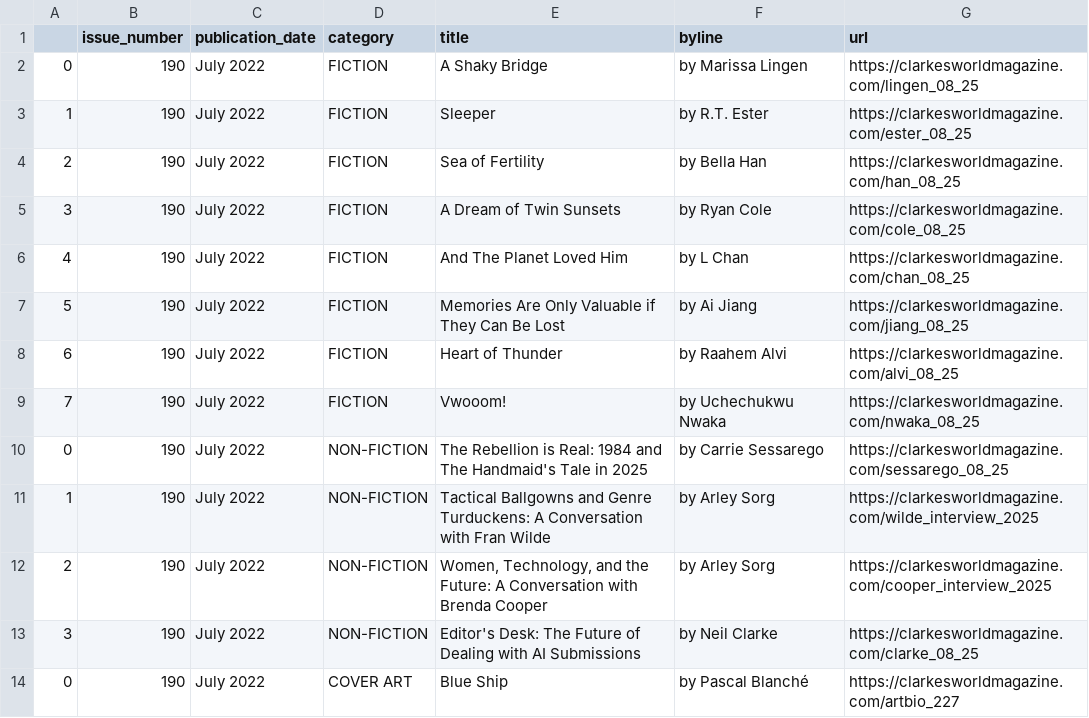
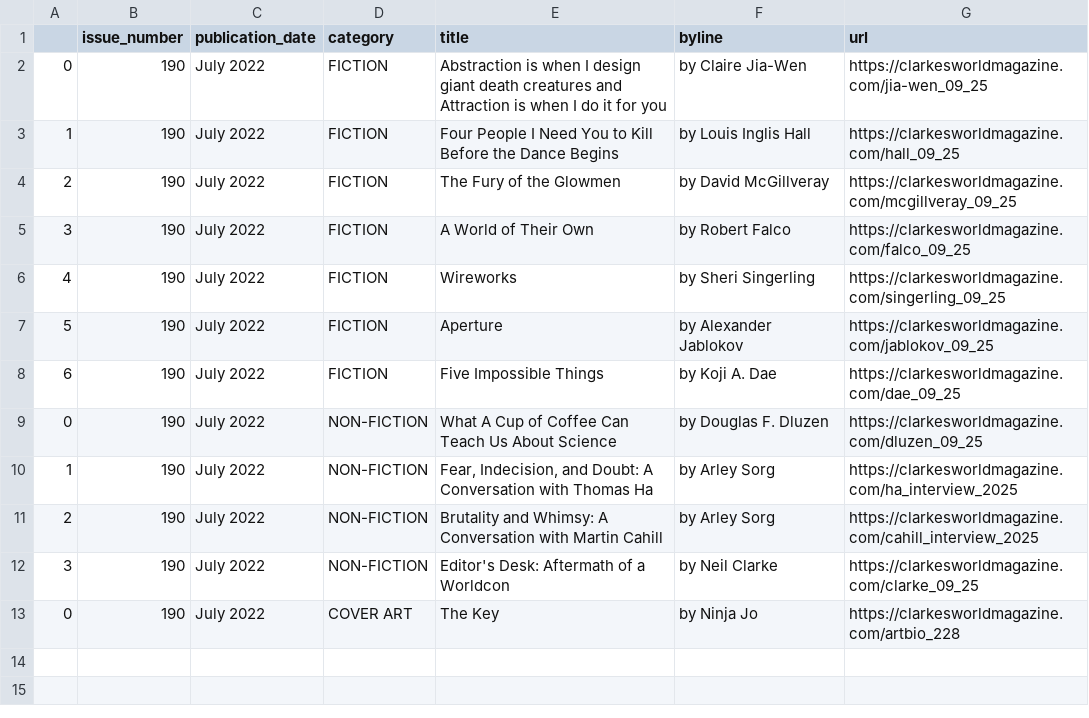
Before and after one commit to luyi-eve/autoscraper-clarkesworld-mag, a CSV file: clarkesworld.csv, drawn as a sheet.

```diff
--- a/clarkesworld.csv
+++ b/clarkesworld.csv
@@ -1,14 +1,13 @@
 ,issue_number,publication_date,category,title,byline,url
-0,190,July 2022,FICTION,A Shaky Bridge,by Marissa Lingen,https://clarkesworldmagazine.com/lingen_08_25
-1,190,July 2022,FICTION,Sleeper,by R.T. Ester,https://clarkesworldmagazine.com/ester_08_25
-2,190,July 2022,FICTION,Sea of Fertility,by Bella Han,https://clarkesworldmagazine.com/han_08_25
-3,190,July 2022,FICTION,A Dream of Twin Sunsets,by Ryan Cole,https://clarkesworldmagazine.com/cole_08_25
-4,190,July 2022,FICTION,And The Planet Loved Him,by L Chan,https://clarkesworldmagazine.com/chan_08_25
-5,190,July 2022,FICTION,Memories Are Only Valuable if They Can Be Lost,by Ai Jiang,https://clarkesworldmagazine.com/jiang_08_25
-6,190,July 2022,FICTION,Heart of Thunder,by Raahem Alvi,https://clarkesworldmagazine.com/alvi_08_25
-7,190,July 2022,FICTION,Vwooom!,by Uchechukwu Nwaka,https://clarkesworldmagazine.com/nwaka_08_25
-0,190,July 2022,NON-FICTION,The Rebellion is Real: 1984 and The Handmaid's Tale in 2025,by Carrie Sessarego,https://clarkesworldmagazine.com/sessarego_08_25
-1,190,July 2022,NON-FICTION,Tactical Ballgowns and Genre Turduckens: A Conversation with Fran Wilde,by Arley Sorg,https://clarkesworldmagazine.com/wilde_interview_2025
-2,190,July 2022,NON-FICTION,"Women, Technology, and the Future: A Conversation with Brenda Cooper",by Arley Sorg,https://clarkesworldmagazine.com/cooper_interview_2025
-3,190,July 2022,NON-FICTION,Editor's Desk: The Future of Dealing with AI Submissions,by Neil Clarke,https://clarkesworldmagazine.com/clarke_08_25
-0,190,July 2022,COVER ART,Blue Ship,by Pascal Blanché,https://clarkesworldmagazine.com/artbio_227
+0,190,July 2022,FICTION,Abstraction is when I design giant death creatures and Attraction is when I do it for you,by Claire Jia-Wen,https://clarkesworldmagazine.com/jia-wen_09_25
+1,190,July 2022,FICTION,Four People I Need You to Kill Before the Dance Begins,by Louis Inglis Hall,https://clarkesworldmagazine.com/hall_09_25
+2,190,July 2022,FICTION,The Fury of the Glowmen,by David McGillveray,https://clarkesworldmagazine.com/mcgillveray_09_25
+3,190,July 2022,FICTION,A World of Their Own,by Robert Falco,https://clarkesworldmagazine.com/falco_09_25
+4,190,July 2022,FICTION,Wireworks,by Sheri Singerling,https://clarkesworldmagazine.com/singerling_09_25
+5,190,July 2022,FICTION,Aperture,by Alexander Jablokov,https://clarkesworldmagazine.com/jablokov_09_25
+6,190,July 2022,FICTION,Five Impossible Things,by Koji A. Dae,https://clarkesworldmagazine.com/dae_09_25
+0,190,July 2022,NON-FICTION,What A Cup of Coffee Can Teach Us About Science,by Douglas F. Dluzen,https://clarkesworldmagazine.com/dluzen_09_25
+1,190,July 2022,NON-FICTION,"Fear, Indecision, and Doubt: A Conversation with Thomas Ha",by Arley Sorg,https://clarkesworldmagazine.com/ha_interview_2025
+2,190,July 2022,NON-FICTION,Brutality and Whimsy: A Conversation with Martin Cahill,by Arley Sorg,https://clarkesworldmagazine.com/cahill_interview_2025
+3,190,July 2022,NON-FICTION,Editor's Desk: Aftermath of a Worldcon,by Neil Clarke,https://clarkesworldmagazine.com/clarke_09_25
+0,190,July 2022,COVER ART,The Key,by Ninja Jo,https://clarkesworldmagazine.com/artbio_228
```
